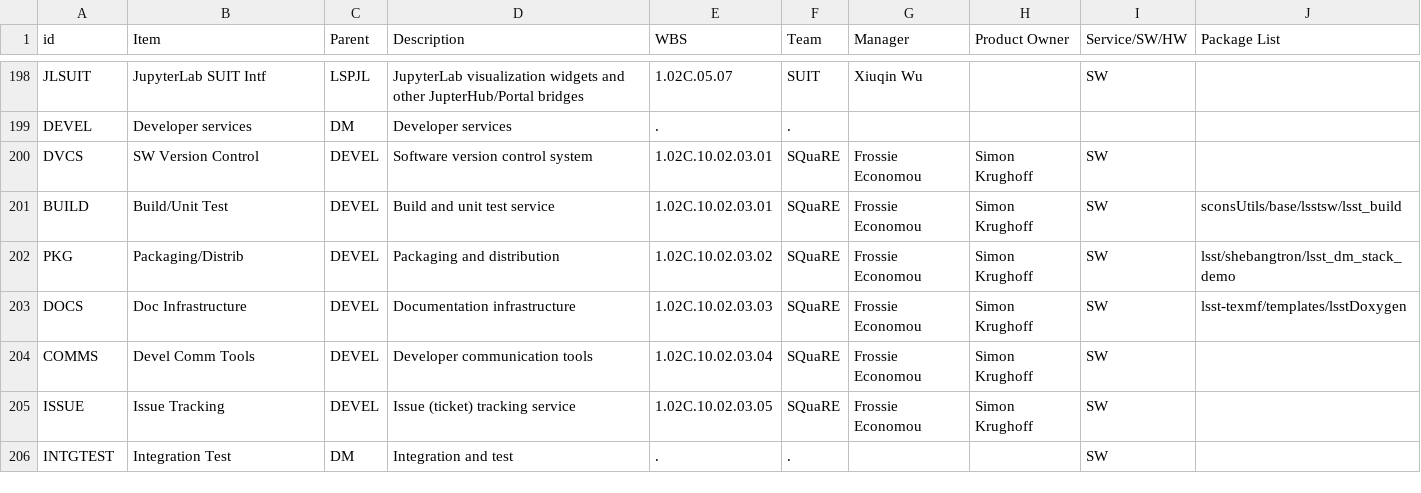
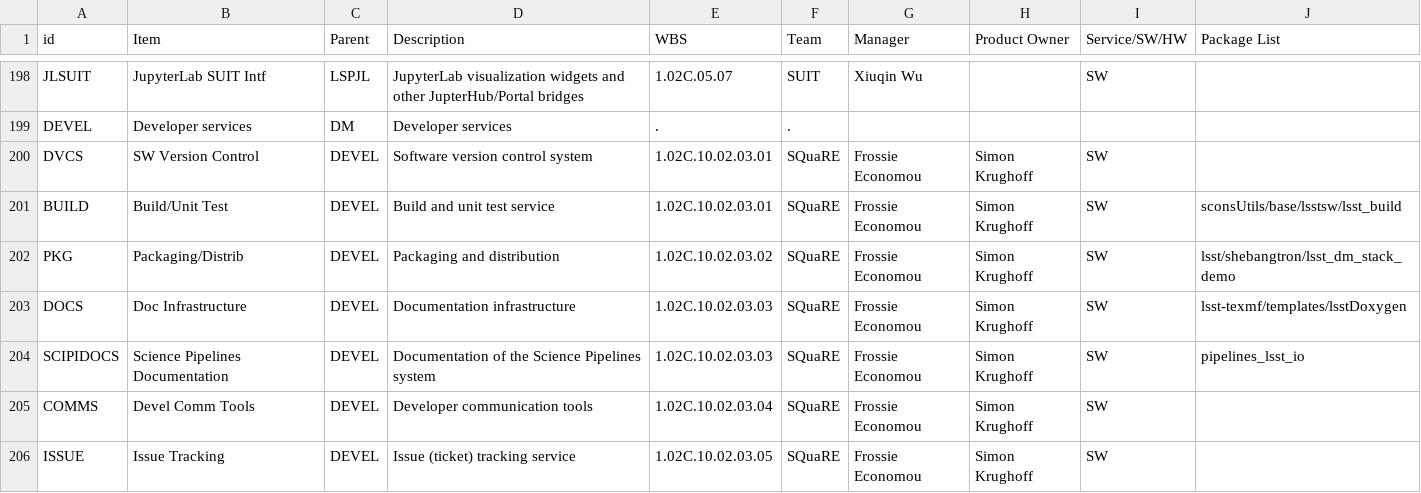
Before and after one commit to lsst/LDM-294, a CSV file: productlist.csv, drawn as a sheet; only a part is shown, gaps mark what is left out; the shorter side is filled out with more unchanged rows.

Commit message:
Add SciPi docs product
This adds the science pipelines documentation as a package.

```diff
--- a/productlist.csv
+++ b/productlist.csv
@@ -203,2 +203,3 @@ PKG,Packaging/Distrib,DEVEL,Packaging and distribution,1.02C.10.02.03.02,SQuaRE,
 DOCS,Doc Infrastructure,DEVEL,Documentation infrastructure,1.02C.10.02.03.03,SQuaRE,Frossie Economou,Simon Krughoff,SW,lsst-texmf/templates/lsstDoxygen
+SCIPIDOCS,Science Pipelines Documentation,DEVEL,Documentation of the Science Pipelines system,1.02C.10.02.03.03,SQuaRE,Frossie Economou,Simon Krughoff,SW,pipelines_lsst_io
 COMMS,Devel Comm Tools,DEVEL,Developer communication tools,1.02C.10.02.03.04,SQuaRE,Frossie Economou,Simon Krughoff,SW,
```
